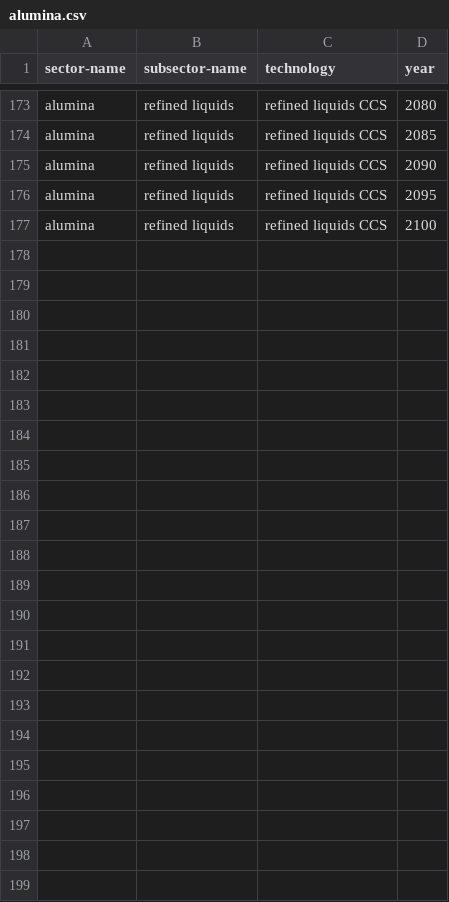
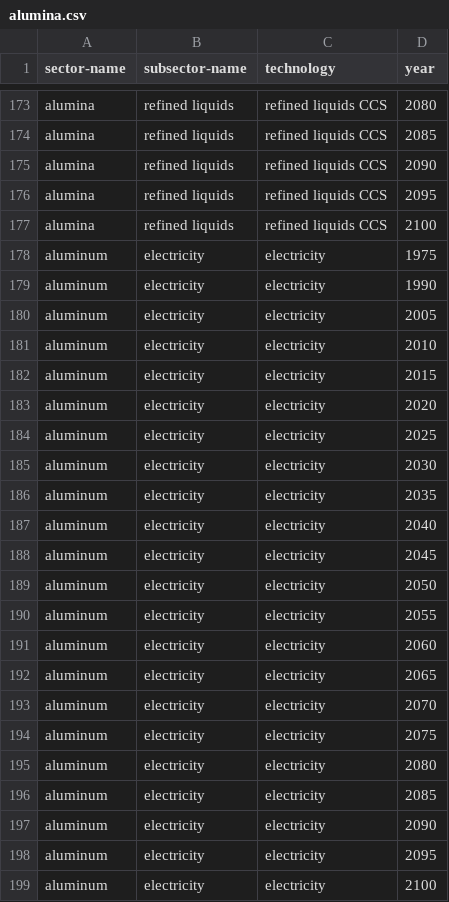
Before and after one commit to amnmalik/CarbonMarketsProject, a CSV file: output/alumina.csv, drawn as a sheet; only a part is shown, gaps mark what is left out; the diff names each change by its address in the sheet, - before the commit and + after, or states it on an @@ line.

```diff
--- a/output/alumina.csv
+++ b/output/alumina.csv
+row 178: aluminum | electricity | electricity | 1975
+row 179: aluminum | electricity | electricity | 1990
+row 180: aluminum | electricity | electricity | 2005
+row 181: aluminum | electricity | electricity | 2010
+row 182: aluminum | electricity | electricity | 2015
+row 183: aluminum | electricity | electricity | 2020
+row 184: aluminum | electricity | electricity | 2025
+row 185: aluminum | electricity | electricity | 2030
+row 186: aluminum | electricity | electricity | 2035
+row 187: aluminum | electricity | electricity | 2040
+row 188: aluminum | electricity | electricity | 2045
+row 189: aluminum | electricity | electricity | 2050
+row 190: aluminum | electricity | electricity | 2055
+row 191: aluminum | electricity | electricity | 2060
+row 192: aluminum | electricity | electricity | 2065
+row 193: aluminum | electricity | electricity | 2070
+row 194: aluminum | electricity | electricity | 2075
+row 195: aluminum | electricity | electricity | 2080
+row 196: aluminum | electricity | electricity | 2085
+row 197: aluminum | electricity | electricity | 2090
+row 198: aluminum | electricity | electricity | 2095
+row 199: aluminum | electricity | electricity | 2100
```
Also changed, not shown: other_ext_data/alumina_names.csv, output/fertilizer.csv, 1 other file.
